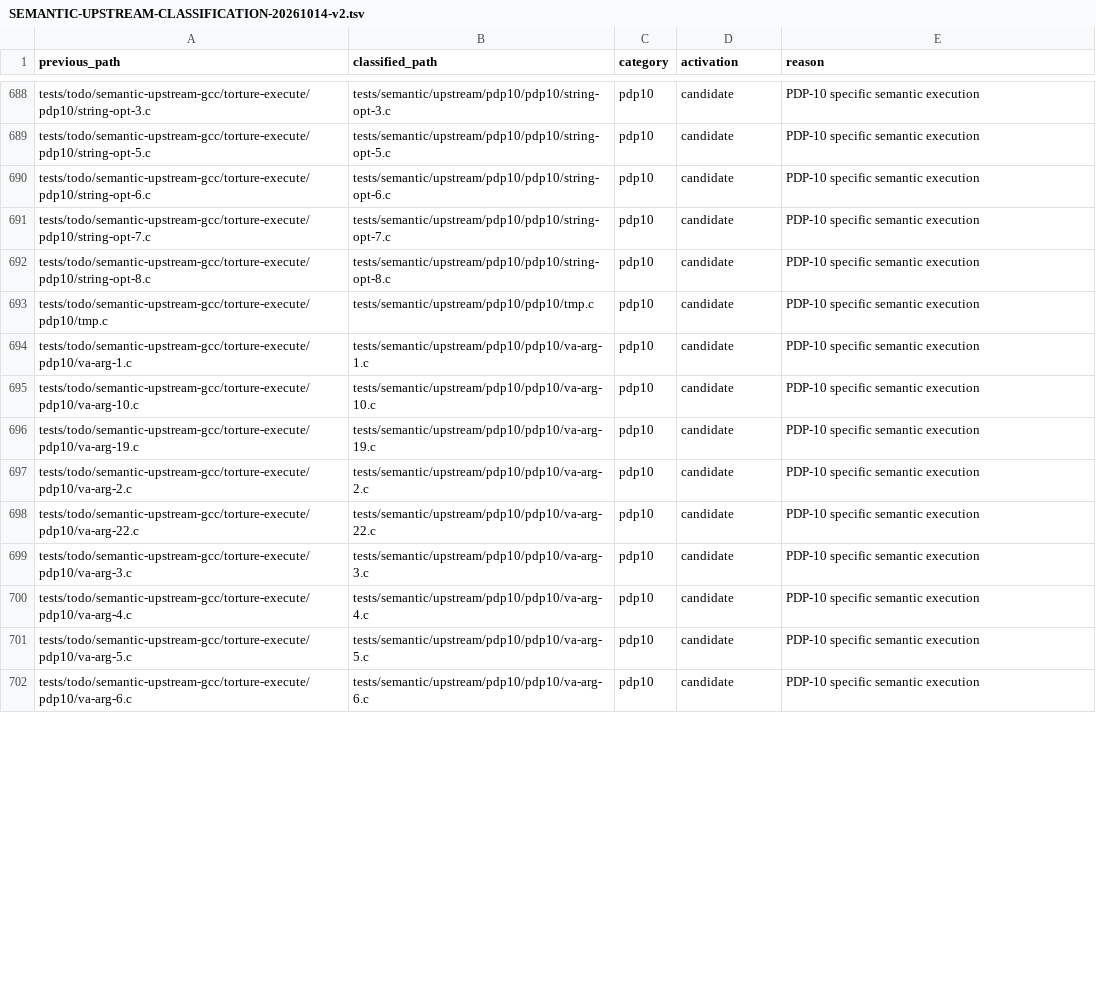
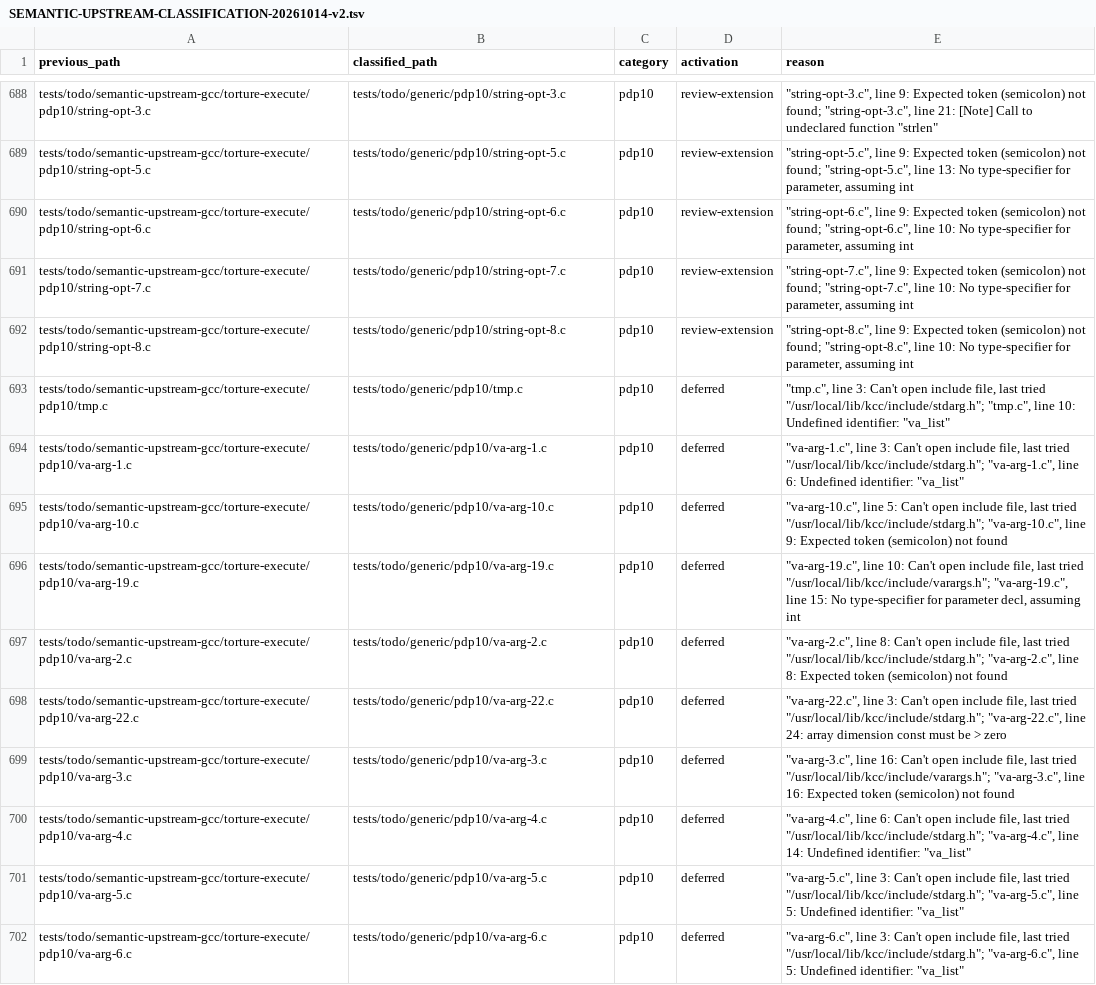
Before and after one commit to theseus-chimaira/pdp10-testkit, a TSV file: docs/SEMANTIC-UPSTREAM-CLASSIFICATION-20261014-v2.tsv, drawn as a sheet; only a part is shown, gaps mark what is left out; the diff covers the shown part only; the diff names each change by its address in the sheet, - before the commit and + after, or states it on an @@ line.

Commit message:
testkit: classify next eight semantic batches and activate 15

```diff
--- a/docs/SEMANTIC-UPSTREAM-CLASSIFICATION-20261014-v2.tsv
+++ b/docs/SEMANTIC-UPSTREAM-CLASSIFICATION-20261014-v2.tsv
-B688 (classified_path): tests/semantic/upstream/pdp10/pdp10/string-opt-3.c
+B688 (classified_path): tests/todo/generic/pdp10/string-opt-3.c
-D688:D692 (activation): candidate
+D688:D692 (activation): review-extension
-E688 (reason): PDP-10 specific semantic execution
+E688 (reason): "string-opt-3.c", line 9: Expected token (semicolon) not found; "string-opt-3.c", line 21: [Note] Call to undeclared function "strlen"
-B689 (classified_path): tests/semantic/upstream/pdp10/pdp10/string-opt-5.c
+B689 (classified_path): tests/todo/generic/pdp10/string-opt-5.c
-E689 (reason): PDP-10 specific semantic execution
+E689 (reason): "string-opt-5.c", line 9: Expected token (semicolon) not found; "string-opt-5.c", line 13: No type-specifier for parameter, assuming int
-B690 (classified_path): tests/semantic/upstream/pdp10/pdp10/string-opt-6.c
+B690 (classified_path): tests/todo/generic/pdp10/string-opt-6.c
-E690 (reason): PDP-10 specific semantic execution
+E690 (reason): "string-opt-6.c", line 9: Expected token (semicolon) not found; "string-opt-6.c", line 10: No type-specifier for parameter, assuming int
-B691 (classified_path): tests/semantic/upstream/pdp10/pdp10/string-opt-7.c
+B691 (classified_path): tests/todo/generic/pdp10/string-opt-7.c
-E691 (reason): PDP-10 specific semantic execution
+E691 (reason): "string-opt-7.c", line 9: Expected token (semicolon) not found; "string-opt-7.c", line 10: No type-specifier for parameter, assuming int
-B692 (classified_path): tests/semantic/upstream/pdp10/pdp10/string-opt-8.c
+B692 (classified_path): tests/todo/generic/pdp10/string-opt-8.c
-E692 (reason): PDP-10 specific semantic execution
+E692 (reason): "string-opt-8.c", line 9: Expected token (semicolon) not found; "string-opt-8.c", line 10: No type-specifier for parameter, assuming int
-B693 (classified_path): tests/semantic/upstream/pdp10/pdp10/tmp.c
+B693 (classified_path): tests/todo/generic/pdp10/tmp.c
-D693:D702 (activation): candidate
+D693:D702 (activation): deferred
-E693 (reason): PDP-10 specific semantic execution
+E693 (reason): "tmp.c", line 3: Can't open include file, last tried "/usr/local/lib/kcc/include/stdarg.h"; "tmp.c", line 10: Undefined identifier: "va_list"
-B694 (classified_path): tests/semantic/upstream/pdp10/pdp10/va-arg-1.c
+B694 (classified_path): tests/todo/generic/pdp10/va-arg-1.c
-E694 (reason): PDP-10 specific semantic execution
+E694 (reason): "va-arg-1.c", line 3: Can't open include file, last tried "/usr/local/lib/kcc/include/stdarg.h"; "va-arg-1.c", line 6: Undefined identifier: "va_list"
-B695 (classified_path): tests/semantic/upstream/pdp10/pdp10/va-arg-10.c
+B695 (classified_path): tests/todo/generic/pdp10/va-arg-10.c
-E695 (reason): PDP-10 specific semantic execution
+E695 (reason): "va-arg-10.c", line 5: Can't open include file, last tried "/usr/local/lib/kcc/include/stdarg.h"; "va-arg-10.c", line 9: Expected token (semicolon) not found
-B696 (classified_path): tests/semantic/upstream/pdp10/pdp10/va-arg-19.c
+B696 (classified_path): tests/todo/generic/pdp10/va-arg-19.c
-E696 (reason): PDP-10 specific semantic execution
+E696 (reason): "va-arg-19.c", line 10: Can't open include file, last tried "/usr/local/lib/kcc/include/varargs.h"; "va-arg-19.c", line 15: No type-specifier for parameter decl, assuming int
-B697 (classified_path): tests/semantic/upstream/pdp10/pdp10/va-arg-2.c
+B697 (classified_path): tests/todo/generic/pdp10/va-arg-2.c
-E697 (reason): PDP-10 specific semantic execution
+E697 (reason): "va-arg-2.c", line 8: Can't open include file, last tried "/usr/local/lib/kcc/include/stdarg.h"; "va-arg-2.c", line 8: Expected token (semicolon) not found
-B698 (classified_path): tests/semantic/upstream/pdp10/pdp10/va-arg-22.c
+B698 (classified_path): tests/todo/generic/pdp10/va-arg-22.c
-E698 (reason): PDP-10 specific semantic execution
+E698 (reason): "va-arg-22.c", line 3: Can't open include file, last tried "/usr/local/lib/kcc/include/stdarg.h"; "va-arg-22.c", line 24: array dimension const must be > zero
-B699 (classified_path): tests/semantic/upstream/pdp10/pdp10/va-arg-3.c
+B699 (classified_path): tests/todo/generic/pdp10/va-arg-3.c
-E699 (reason): PDP-10 specific semantic execution
+E699 (reason): "va-arg-3.c", line 16: Can't open include file, last tried "/usr/local/lib/kcc/include/varargs.h"; "va-arg-3.c", line 16: Expected token (semicolon) not found
-B700 (classified_path): tests/semantic/upstream/pdp10/pdp10/va-arg-4.c
+B700 (classified_path): tests/todo/generic/pdp10/va-arg-4.c
-E700 (reason): PDP-10 specific semantic execution
+E700 (reason): "va-arg-4.c", line 6: Can't open include file, last tried "/usr/local/lib/kcc/include/stdarg.h"; "va-arg-4.c", line 14: Undefined identifier: "va_list"
-B701 (classified_path): tests/semantic/upstream/pdp10/pdp10/va-arg-5.c
+B701 (classified_path): tests/todo/generic/pdp10/va-arg-5.c
-E701 (reason): PDP-10 specific semantic execution
+E701 (reason): "va-arg-5.c", line 3: Can't open include file, last tried "/usr/local/lib/kcc/include/stdarg.h"; "va-arg-5.c", line 5: Undefined identifier: "va_list"
-B702 (classified_path): tests/semantic/upstream/pdp10/pdp10/va-arg-6.c
+B702 (classified_path): tests/todo/generic/pdp10/va-arg-6.c
-E702 (reason): PDP-10 specific semantic execution
+E702 (reason): "va-arg-6.c", line 3: Can't open include file, last tried "/usr/local/lib/kcc/include/stdarg.h"; "va-arg-6.c", line 5: Undefined identifier: "va_list"
```
Also changed, not shown: 130 edited cells elsewhere in this file, 52 other files.
